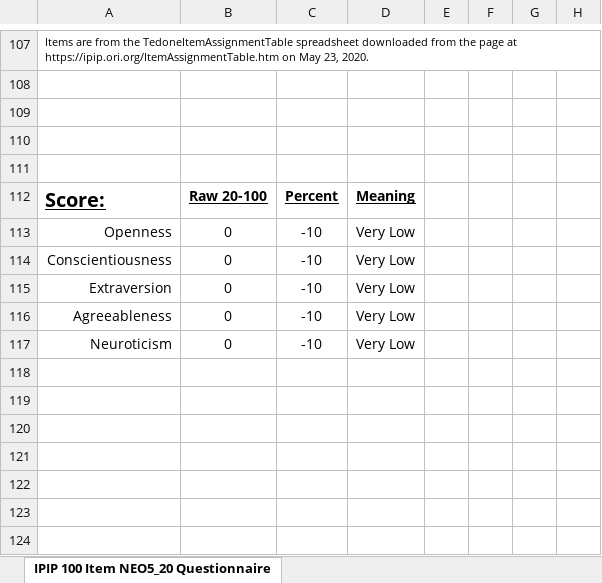
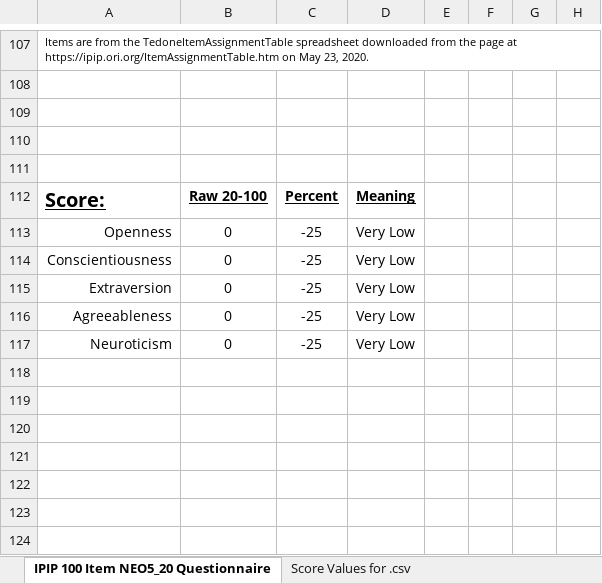
Before and after one commit to tomwhartung/five_factor_model, an Excel workbook: questionnaires/2-ipip-100_item-NEO5-20/ipip-100_items_NEO5-20.xlsx, sheet IPIP 100 Item NEO5_20 Questionnaire, drawn as a sheet; only a part is shown, gaps mark what is left out; values as stored, in another font and other column widths than the file's, no borders; the diff names each change by its address in the sheet, - before the commit and + after, or states it on an @@ line.

Commit message:
Saving the corresponding LibreOffice file as an Excel file in 2-ipip-100_item-NEO5-20/ipip-100_items_NEO5-20.xlsx .

```diff
--- a/questionnaires/2-ipip-100_item-NEO5-20/ipip-100_items_NEO5-20.xlsx (sheet IPIP 100 Item NEO5_20 Questionnaire)
+++ b/questionnaires/2-ipip-100_item-NEO5-20/ipip-100_items_NEO5-20.xlsx (sheet IPIP 100 Item NEO5_20 Questionnaire)
+sheet tab: Score Values for .csv
-C113:C117: -10
+C113:C117: -25
```
Also changed, not shown: formulas that keep their value.
